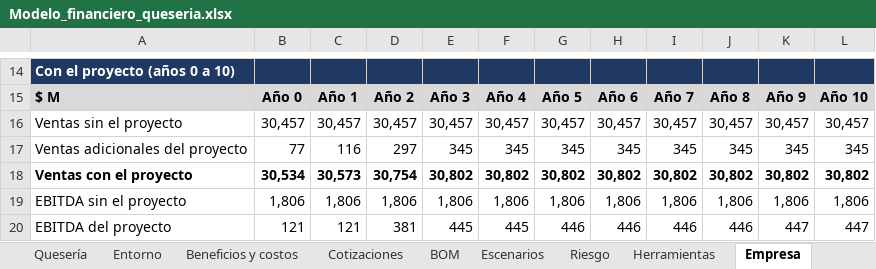
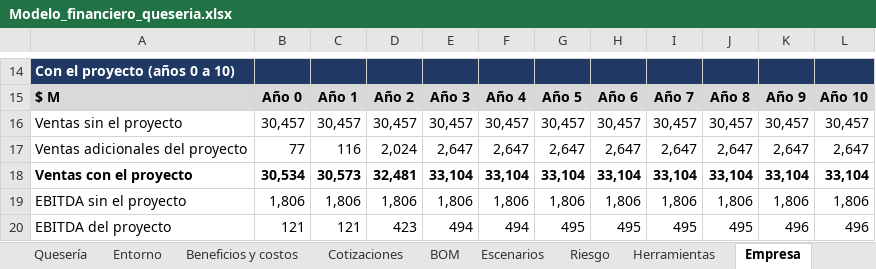
Before and after one commit to SantiagoOsp/IngeLac---Soluciones-industriales, an Excel workbook: Produccion y finanzas/Modelo_financiero_queseria.xlsx, sheet Empresa, drawn as a sheet; only a part is shown, gaps mark what is left out; values as stored, in another font and other column widths than the file's, no borders; the diff covers the shown part only; the diff names each change by its address in the sheet, - before the commit and + after, or states it on an @@ line.

```diff
--- a/Produccion y finanzas/Modelo_financiero_queseria.xlsx (sheet Empresa)
+++ b/Produccion y finanzas/Modelo_financiero_queseria.xlsx (sheet Empresa)
-D17: 297
+D17: 2,024
-E17: 345
+E17: 2,647
-F17: 345
+F17: 2,647
-G17: 345
+G17: 2,647
-H17: 345
+H17: 2,647
-I17: 345
+I17: 2,647
-J17: 345
+J17: 2,647
-K17: 345
+K17: 2,647
-L17: 345
+L17: 2,647
-D18: 30,754
+D18: 32,481
-E18: 30,802
+E18: 33,104
-F18: 30,802
+F18: 33,104
-G18: 30,802
+G18: 33,104
-H18: 30,802
+H18: 33,104
-I18: 30,802
+I18: 33,104
-J18: 30,802
+J18: 33,104
-K18: 30,802
+K18: 33,104
-L18: 30,802
+L18: 33,104
-D20: 381
+D20: 423
-E20: 445
+E20: 494
-F20: 445
+F20: 494
-G20: 446
+G20: 495
-H20: 446
+H20: 495
-I20: 446
+I20: 495
-J20: 446
+J20: 495
-K20: 447
+K20: 496
-L20: 447
+L20: 496
```
Also changed, not shown: 118 edited cells elsewhere in this sheet, sheet Escenarios, sheet Quesería, sheet Beneficios y costos, sheet Resumen, sheet Herramientas, sheet Riesgo, 4 more sheets, formulas that keep their value, hidden cells, charts or pictures, 11 other files.
